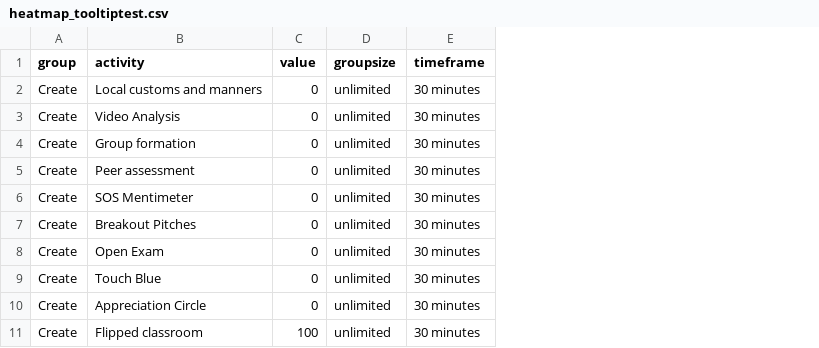
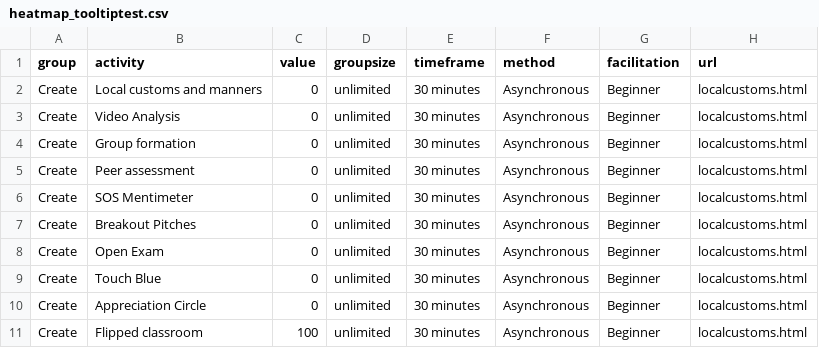
Before and after one commit to Lea1216/MasterThesis, a CSV file: heatmap_tooltiptest.csv, drawn as a sheet; only a part is shown; the diff names each change by its address in the sheet, - before the commit and + after, or states it on an @@ line.

Commit message:
Update heatmap_tooltiptest.csv

```diff
--- a/heatmap_tooltiptest.csv
+++ b/heatmap_tooltiptest.csv
+column F (method), rows 2-11: all Asynchronous
+column G (facilitation), rows 2-11: all Beginner
+column H (url), rows 2-11: all localcustoms.html
```
